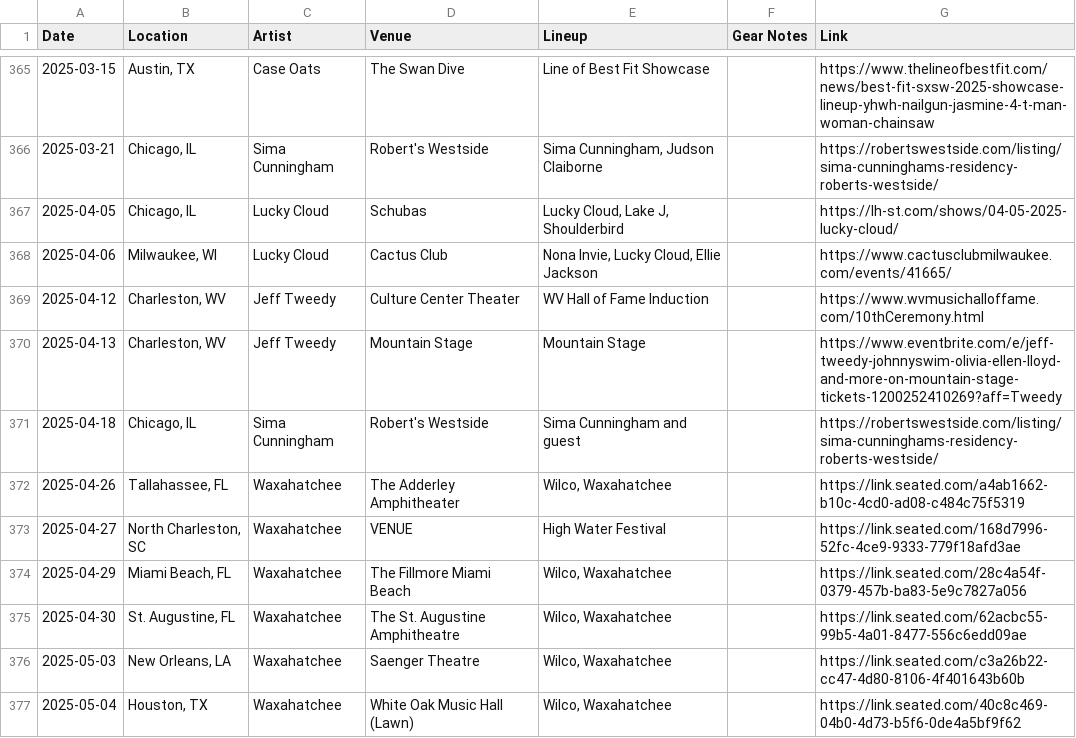
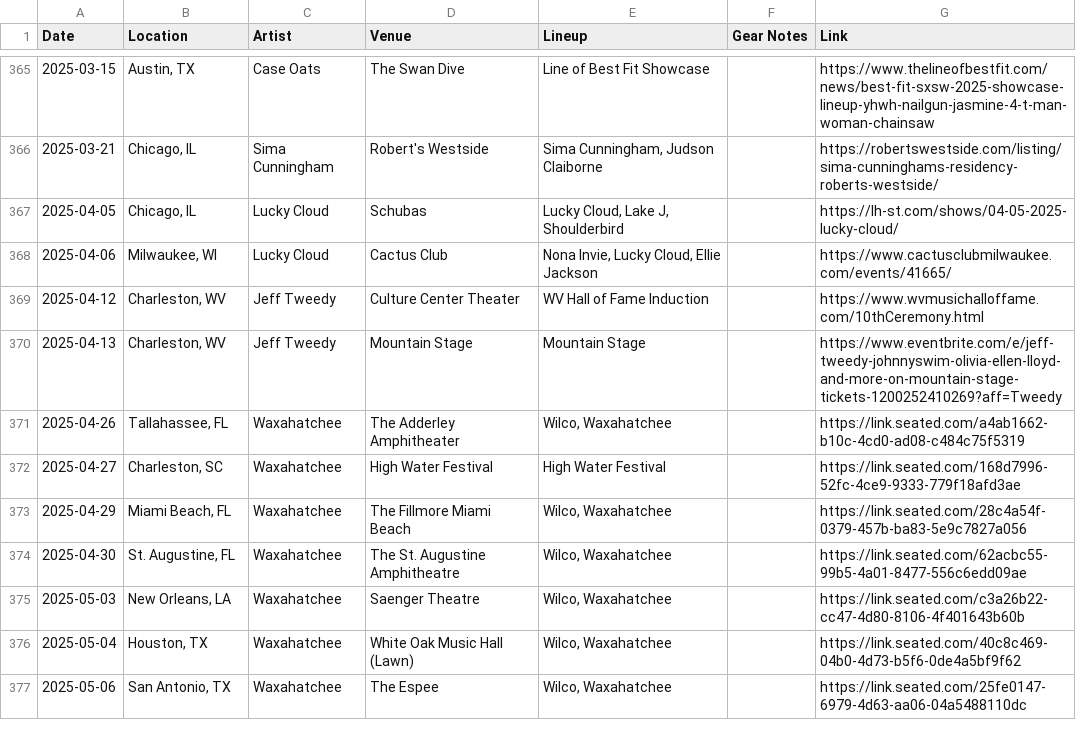
Before and after one commit to spencertweedy/spencertweedy.com, a CSV file: _data/shows.csv, drawn as a sheet; only a part is shown, gaps mark what is left out; the shorter side is filled out with more unchanged rows.

Commit message:
fix two shows

```diff
--- a/_data/shows.csv
+++ b/_data/shows.csv
@@ -370,5 +370,4 @@ Date,Location,Artist,Venue,Lineup,Gear Notes,Link
 2025-04-13,"Charleston, WV",Jeff Tweedy,Mountain Stage,"Mountain Stage","",https://www.eventbrite.com/e/jeff-tweedy-johnnyswim-olivia-ellen-lloyd-and-more-on-mountain-stage-tickets-1200252410269?aff=Tweedy
-2025-04-18,"Chicago, IL",Sima Cunningham,Robert's Westside,"Sima Cunningham and guest","",https://robertswestside.com/listing/sima-cunninghams-residency-roberts-westside/
 2025-04-26,"Tallahassee, FL",Waxahatchee,The Adderley Amphitheater,"Wilco, Waxahatchee","",https://link.seated.com/a4ab1662-b10c-4cd0-ad08-c484c75f5319
-2025-04-27,"North Charleston, SC",Waxahatchee,VENUE,"High Water Festival","",https://link.seated.com/168d7996-52fc-4ce9-9333-779f18afd3ae
+2025-04-27,"Charleston, SC",Waxahatchee,High Water Festival,"High Water Festival","",https://link.seated.com/168d7996-52fc-4ce9-9333-779f18afd3ae
 2025-04-29,"Miami Beach, FL",Waxahatchee,The Fillmore Miami Beach,"Wilco, Waxahatchee","",https://link.seated.com/28c4a54f-0379-457b-ba83-5e9c7827a056
```
